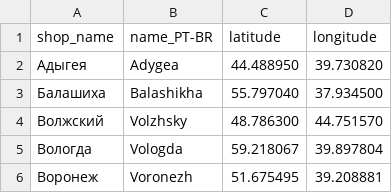
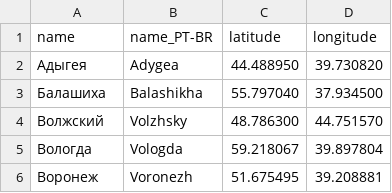
Before and after one commit to RGivisiez/Adv_ML, a CSV file: data/geo_shop.csv, drawn as a sheet; only a part is shown.

```diff
--- a/data/geo_shop.csv
+++ b/data/geo_shop.csv
@@ -1,2 +1,2 @@
-shop_name,name_PT-BR,latitude,longitude
+name,name_PT-BR,latitude,longitude
 Адыгея,Adygea,44.488950,39.730820
```
Also changed, not shown: 1 other file.
